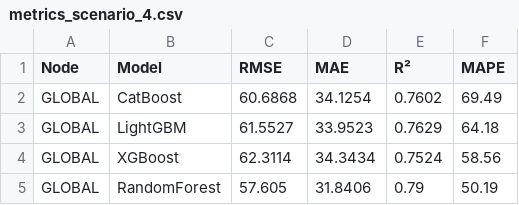
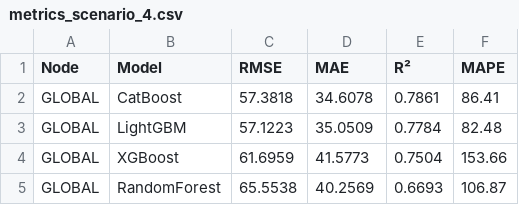
Before and after one commit to adithyarhm/proyek-akhir-d3tk-v2, a CSV file: outputs/metrics_scenario_4.csv, drawn as a sheet.

```diff
--- a/outputs/metrics_scenario_4.csv
+++ b/outputs/metrics_scenario_4.csv
@@ -1,5 +1,5 @@
 Node,Model,RMSE,MAE,R²,MAPE
-GLOBAL,CatBoost,60.6868,34.1254,0.7602,69.49
-GLOBAL,LightGBM,61.5527,33.9523,0.7629,64.18
-GLOBAL,XGBoost,62.3114,34.3434,0.7524,58.56
-GLOBAL,RandomForest,57.605,31.8406,0.79,50.19
+GLOBAL,CatBoost,57.3818,34.6078,0.7861,86.41
+GLOBAL,LightGBM,57.1223,35.0509,0.7784,82.48
+GLOBAL,XGBoost,61.6959,41.5773,0.7504,153.66
+GLOBAL,RandomForest,65.5538,40.2569,0.6693,106.87
```
Also changed, not shown: outputs/metrics_scenario_1.csv, outputs/metrics_scenario_2.csv, 21 other files.
